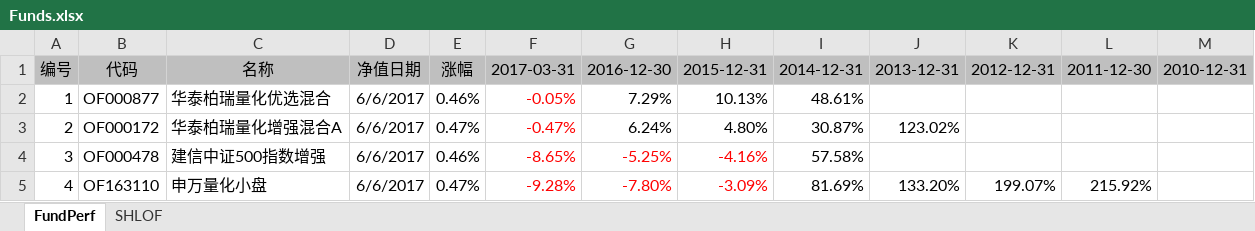
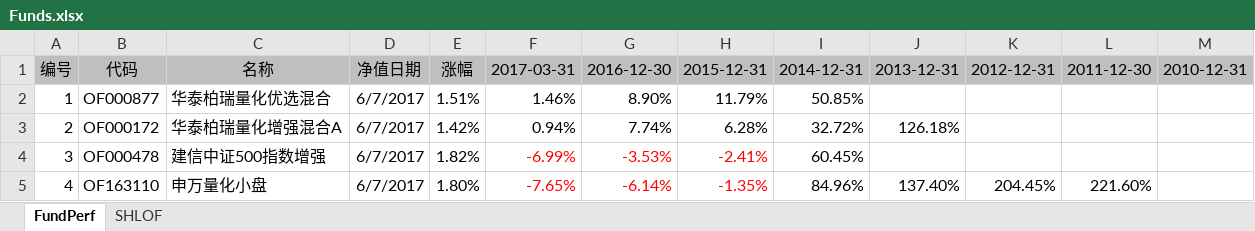
Before and after one commit to sh601857/QuantSamples, an Excel workbook: PortfolioMan/Funds.xlsx, sheet FundPerf, drawn as a sheet; only a part is shown; values as stored, in another font and other column widths than the file's, no borders; the diff covers the shown part only; the diff names each change by its address in the sheet, - before the commit and + after, or states it on an @@ line.

```diff
--- a/PortfolioMan/Funds.xlsx (sheet FundPerf)
+++ b/PortfolioMan/Funds.xlsx (sheet FundPerf)
-D2:D5: 6/6/2017
+D2:D5: 6/7/2017
-E2: 0.46%
+E2: 1.51%
-F2: -0.05%
+F2: 1.46%
-F2:F3 text colour: #FF0000
+F2:F3 text colour: black
-G2: 7.29%
+G2: 8.90%
-H2: 10.13%
+H2: 11.79%
-I2: 48.61%
+I2: 50.85%
-E3: 0.47%
+E3: 1.42%
-F3: -0.47%
+F3: 0.94%
-G3: 6.24%
+G3: 7.74%
-H3: 4.80%
+H3: 6.28%
-I3: 30.87%
+I3: 32.72%
-J3: 123.02%
+J3: 126.18%
-E4: 0.46%
+E4: 1.82%
-F4: -8.65%
+F4: -6.99%
-G4: -5.25%
+G4: -3.53%
-H4: -4.16%
+H4: -2.41%
-I4: 57.58%
+I4: 60.45%
-E5: 0.47%
+E5: 1.80%
-F5: -9.28%
+F5: -7.65%
-G5: -7.80%
+G5: -6.14%
-H5: -3.09%
+H5: -1.35%
-I5: 81.69%
+I5: 84.96%
-J5: 133.20%
+J5: 137.40%
-K5: 199.07%
+K5: 204.45%
-L5: 215.92%
+L5: 221.60%
```
Also changed, not shown: 136 edited cells and cell formats elsewhere in this sheet, 33 other files.
